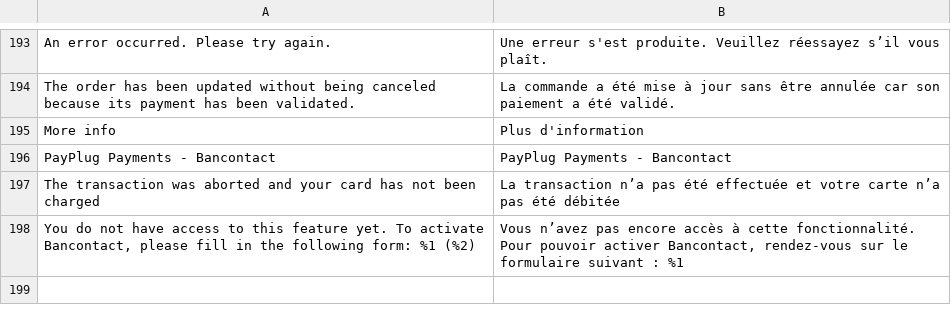
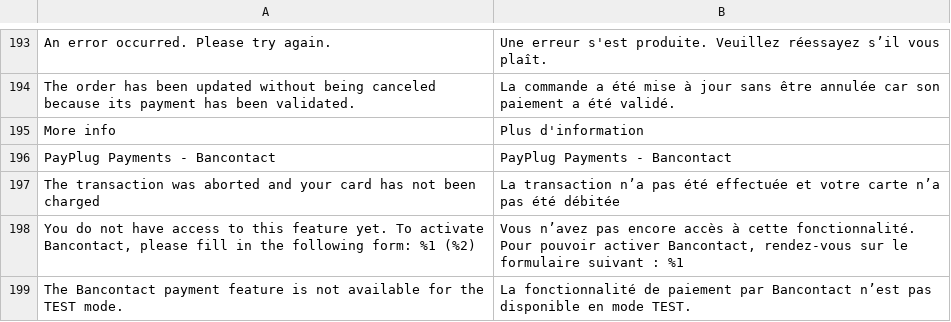
Before and after one commit to payplug/payplug-magento2, a CSV file: i18n/fr_FR.csv, drawn as a sheet; only a part is shown, gaps mark what is left out.

Commit message:
MAG-164 Prevent merchant to enable Bancontact on TEST mode

```diff
--- a/i18n/fr_FR.csv
+++ b/i18n/fr_FR.csv
@@ -198 +198,2 @@
 "You do not have access to this feature yet. To activate Bancontact, please fill in the following form: %1 (%2)","Vous n’avez pas encore accès à cette fonctionnalité. Pour pouvoir activer Bancontact, rendez-vous sur le formulaire suivant : %1"
+"The Bancontact payment feature is not available for the TEST mode.","La fonctionnalité de paiement par Bancontact n’est pas disponible en mode TEST."
```
Also changed, not shown: i18n/en_US.csv, i18n/es_ES.csv, 2 other files.
